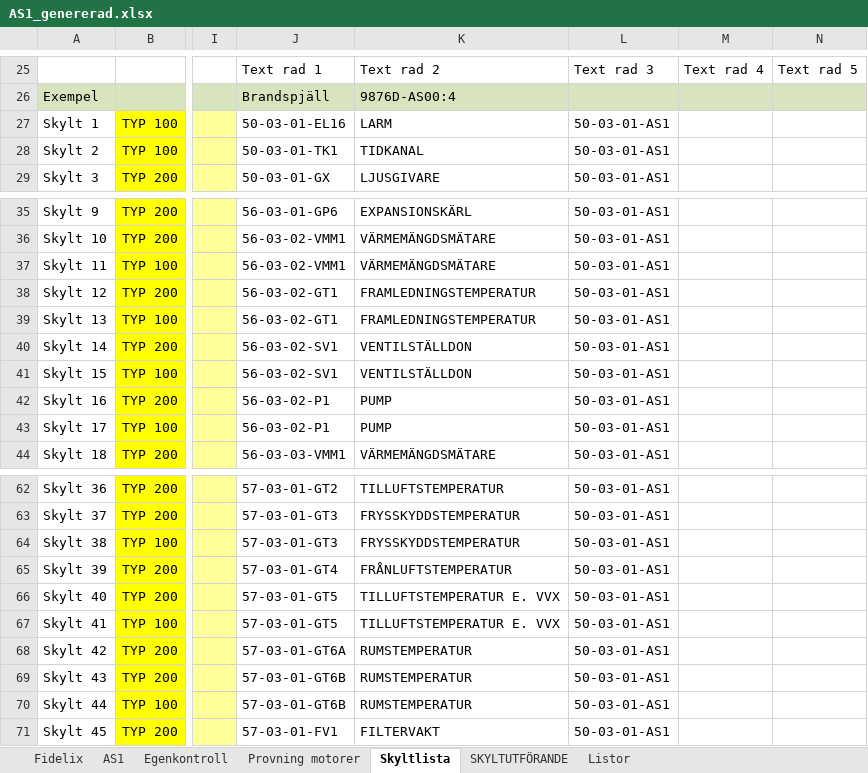
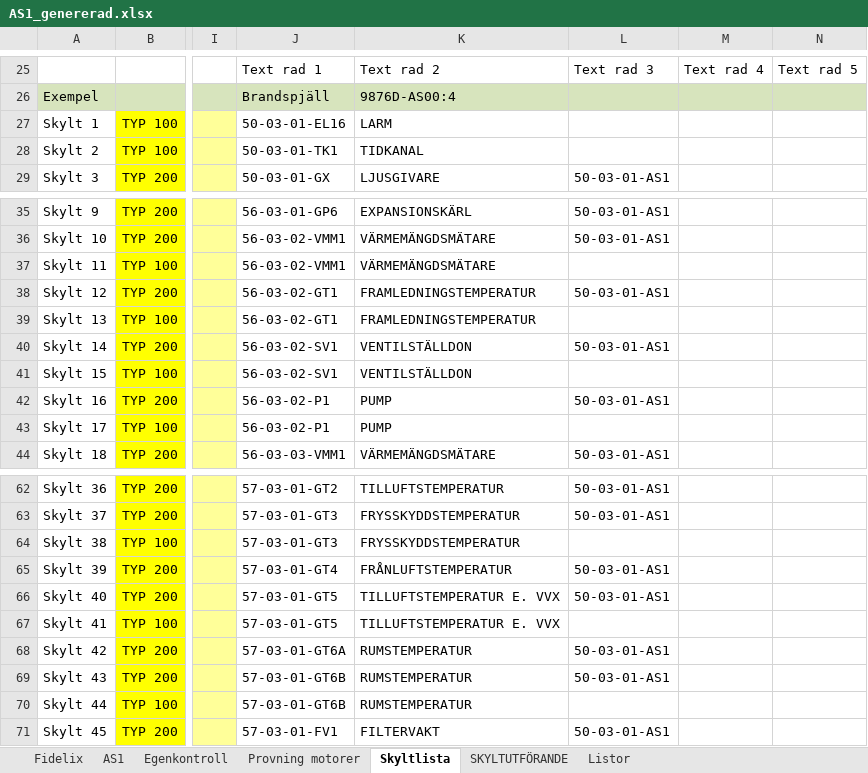
Before and after one commit to klanten87/NAS, an Excel workbook: AS1_genererad.xlsx, sheet Skyltlista, drawn as a sheet; only a part is shown, gaps mark what is left out; values as stored, in another font and other column widths than the file's, no borders; the diff names each change by its address in the sheet, - before the commit and + after, or states it on an @@ line.

```diff
--- a/AS1_genererad.xlsx (sheet Skyltlista)
+++ b/AS1_genererad.xlsx (sheet Skyltlista)
-L27:L28: 50-03-01-AS1
+L27:L28: (empty)
-L37: 50-03-01-AS1
+L37: (empty)
-L39: 50-03-01-AS1
+L39: (empty)
-L41: 50-03-01-AS1
+L41: (empty)
-L43: 50-03-01-AS1
+L43: (empty)
-L64: 50-03-01-AS1
+L64: (empty)
-L67: 50-03-01-AS1
+L67: (empty)
-L70: 50-03-01-AS1
+L70: (empty)
```
Also changed, not shown: AS1.xlsx, 2 other files.
